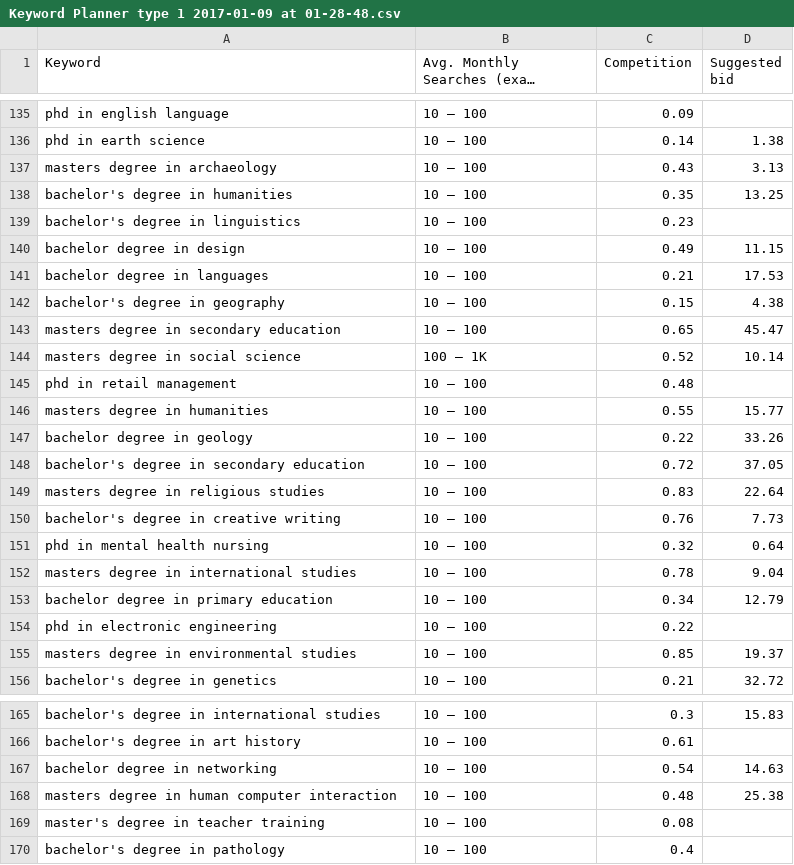
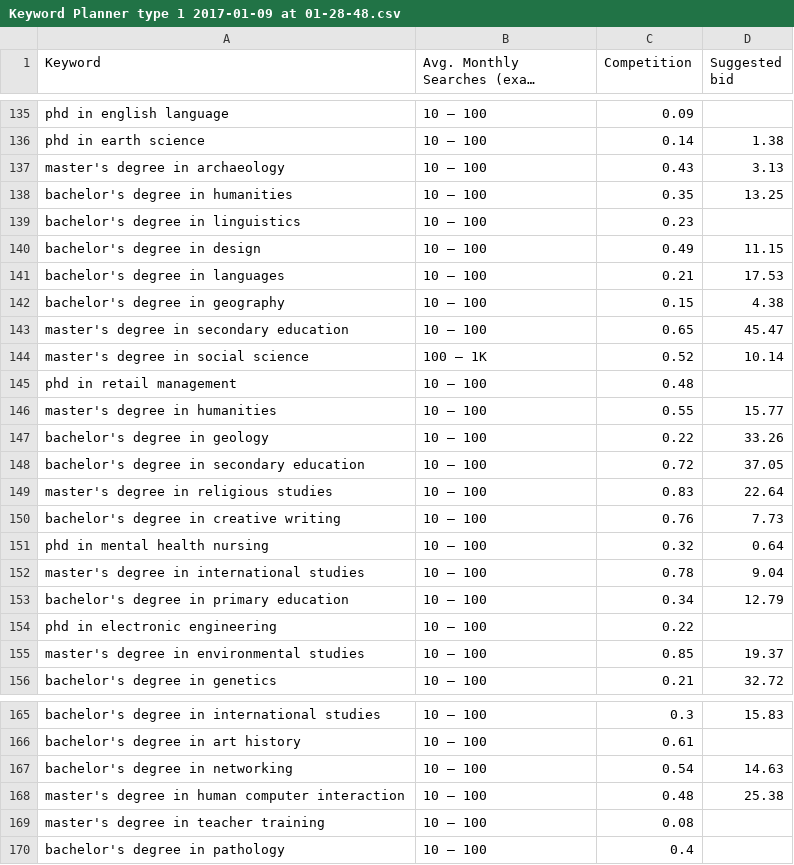
Before and after one commit to fearnleymartin/world-university-rankings, a CSV file: keywords/Keyword Planner type 1 2017-01-09 at 01-28-48.csv, drawn as a sheet; only a part is shown, gaps mark what is left out; long unchanged cells end in …; the diff covers the shown part only.

```diff
--- a/keywords/Keyword Planner type 1 2017-01-09 at 01-28-48.csv
+++ b/keywords/Keyword Planner type 1 2017-01-09 at 01-28-48.csv
@@ -136,21 +136,21 @@ phd in english language	10 – 100	0.09
 phd in earth science	10 – 100	0.14	1.38
-masters degree in archaeology	10 – 100	0.43	3.13
+master's degree in archaeology	10 – 100	0.43	3.13
 bachelor's degree in humanities	10 – 100	0.35	13.25
 bachelor's degree in linguistics	10 – 100	0.23	
-bachelor degree in design	10 – 100	0.49	11.15
-bachelor degree in languages	10 – 100	0.21	17.53
+bachelor's degree in design	10 – 100	0.49	11.15
+bachelor's degree in languages	10 – 100	0.21	17.53
 bachelor's degree in geography	10 – 100	0.15	4.38
-masters degree in secondary education	10 – 100	0.65	45.47
-masters degree in social science	100 – 1K	0.52	10.14
+master's degree in secondary education	10 – 100	0.65	45.47
+master's degree in social science	100 – 1K	0.52	10.14
 phd in retail management	10 – 100	0.48	
-masters degree in humanities	10 – 100	0.55	15.77
-bachelor degree in geology	10 – 100	0.22	33.26
+master's degree in humanities	10 – 100	0.55	15.77
+bachelor's degree in geology	10 – 100	0.22	33.26
 bachelor's degree in secondary education	10 – 100	0.72	37.05
-masters degree in religious studies	10 – 100	0.83	22.64
+master's degree in religious studies	10 – 100	0.83	22.64
 bachelor's degree in creative writing	10 – 100	0.76	7.73
 phd in mental health nursing	10 – 100	0.32	0.64
-masters degree in international studies	10 – 100	0.78	9.04
-bachelor degree in primary education	10 – 100	0.34	12.79
+master's degree in international studies	10 – 100	0.78	9.04
+bachelor's degree in primary education	10 – 100	0.34	12.79
 phd in electronic engineering	10 – 100	0.22	
-masters degree in environmental studies	10 – 100	0.85	19.37
+master's degree in environmental studies	10 – 100	0.85	19.37
 bachelor's degree in genetics	10 – 100	0.21	32.72
@@ -166,4 +166,4 @@ bachelor's degree in international studies	10 – 100	0.3	15.83
 bachelor's degree in art history	10 – 100	0.61	
-bachelor degree in networking	10 – 100	0.54	14.63
-masters degree in human computer interaction	10 – 100	0.48	25.38
+bachelor's degree in networking	10 – 100	0.54	14.63
+master's degree in human computer interaction	10 – 100	0.48	25.38
 master's degree in teacher training	10 – 100	0.08	
```
Also changed, not shown: 46 edited cells elsewhere in this file, universities/University_locations.csv, 5 other files.
